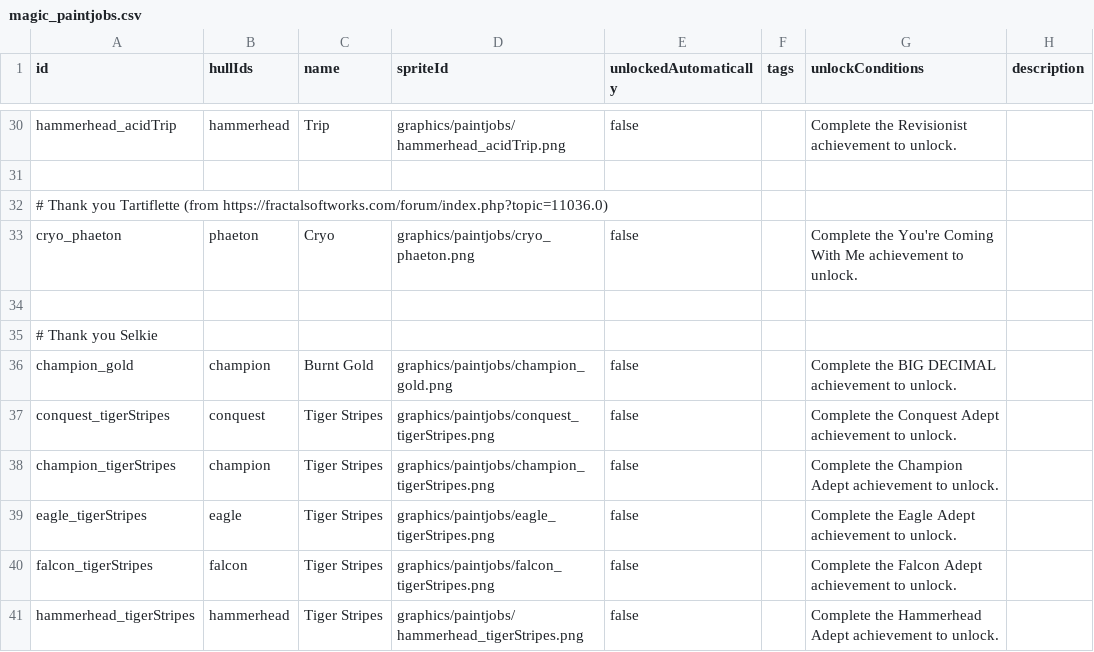
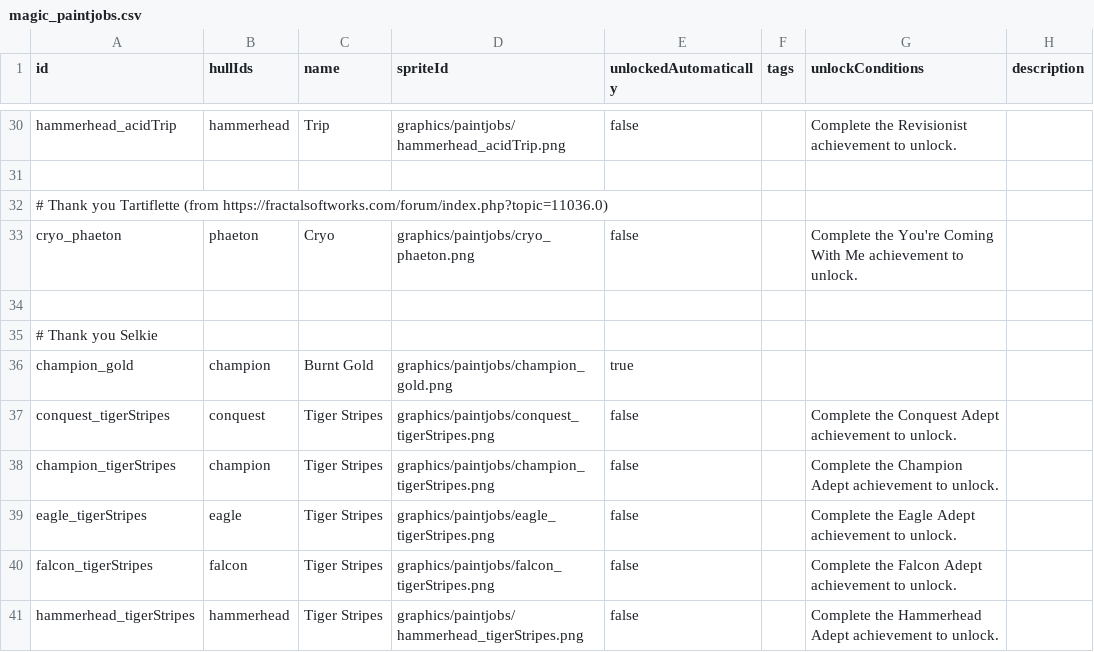
Before and after one commit to MagicLibStarsector/MagicAchievementsVanillaPack, a CSV file: data/config/paintjobs/magic_paintjobs.csv (was data/config/magic_paintjobs.csv), drawn as a sheet; only a part is shown, gaps mark what is left out.

```diff
--- a/data/config/magic_paintjobs.csv
+++ b/data/config/paintjobs/magic_paintjobs.csv
@@ -35,3 +35,3 @@ cryo_phaeton,phaeton,Cryo,graphics/paintjobs/cryo_phaeton.png,false,,"Complete t
 # Thank you Selkie
-champion_gold,champion,Burnt Gold,graphics/paintjobs/champion_gold.png,false,,"Complete the BIG DECIMAL achievement to unlock.",
+champion_gold,champion,Burnt Gold,graphics/paintjobs/champion_gold.png,true,,,
 conquest_tigerStripes,conquest,Tiger Stripes,graphics/paintjobs/conquest_tigerStripes.png,false,,"Complete the Conquest Adept achievement to unlock.",
```
Also changed, not shown: data/config/magic_achievements.csv, 10 other files.
